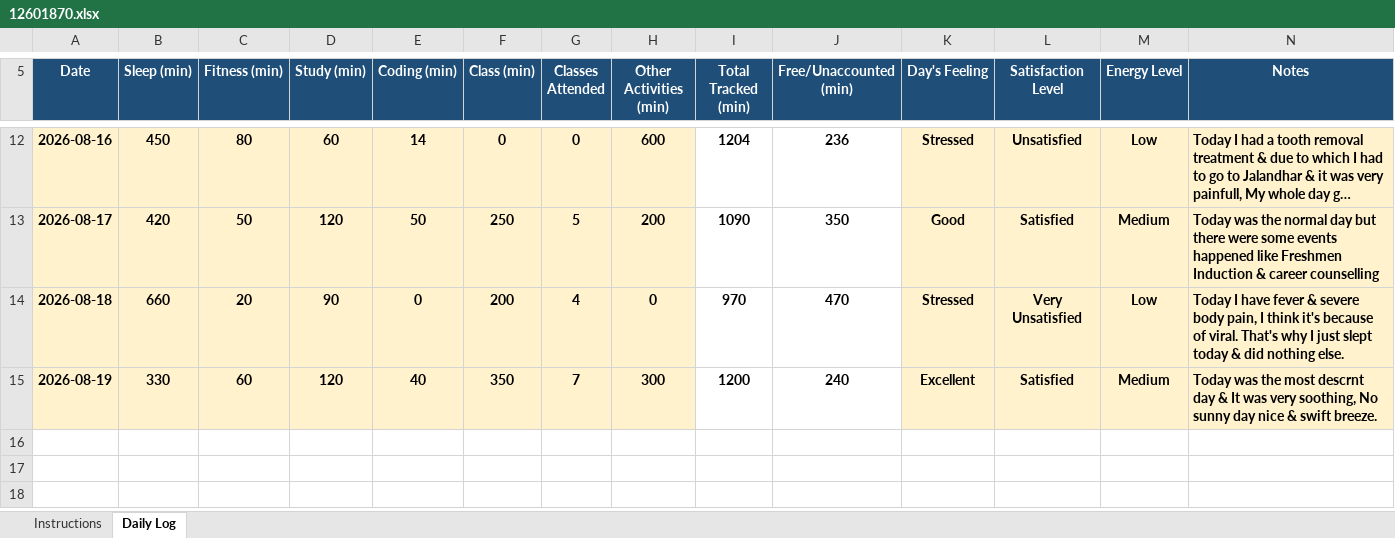
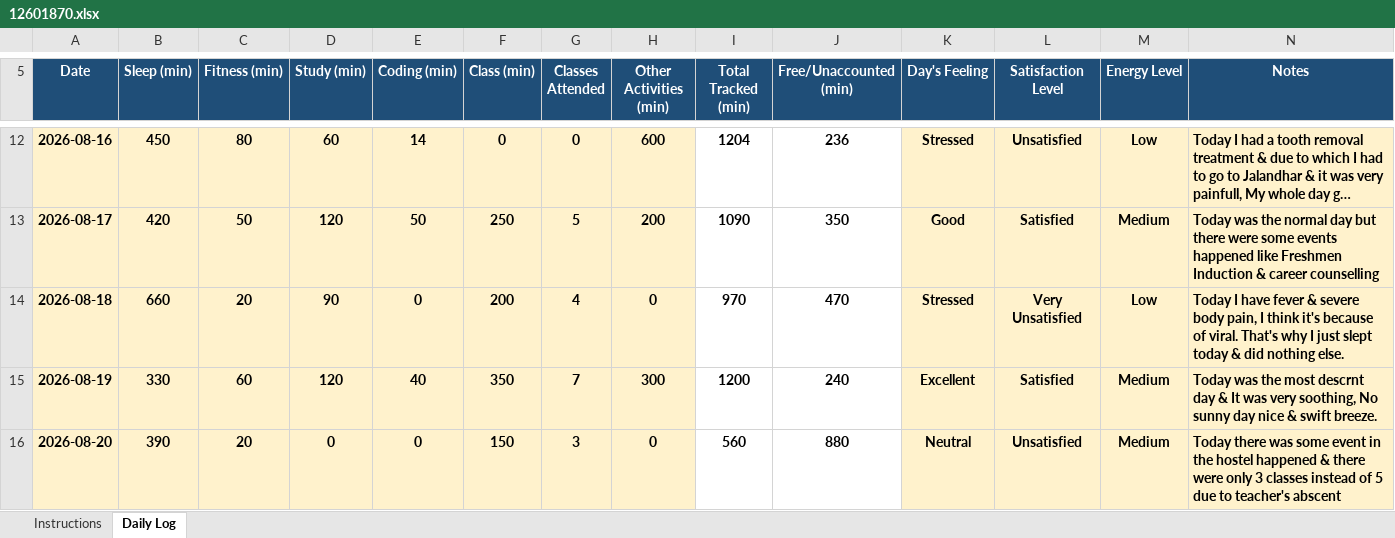
Before and after one commit to ashutoshd22-cloud/Daily-Activity-tracker-CAP776-Python, an Excel workbook: 12601870.xlsx, sheet Daily Log, drawn as a sheet; only a part is shown, gaps mark what is left out; long unchanged cells end in …; values as stored, in another font and other column widths than the file's, no borders; conditional formats not drawn; the diff names each change by its address in the sheet, - before the commit and + after, or states it on an @@ line.

Commit message:
Updated to 20th August

```diff
--- a/12601870.xlsx (sheet Daily Log)
+++ b/12601870.xlsx (sheet Daily Log)
+row 16: 2026-08-20 | 390 | 20 | 0 | 0 | 150 | 3 | 0 | 560 | 880 | Neutral | Unsatisfied | Medium | Today there was some event in the hostel happened & there were only 3 classes instead of 5 due to teacher's abscent
```
